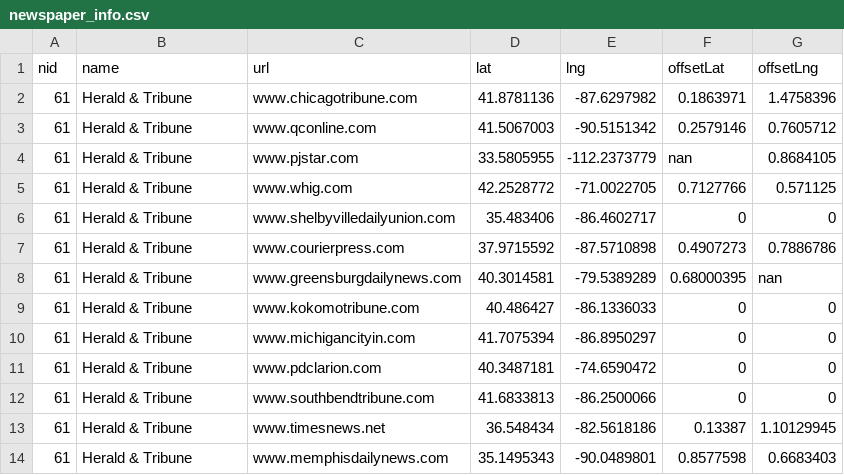
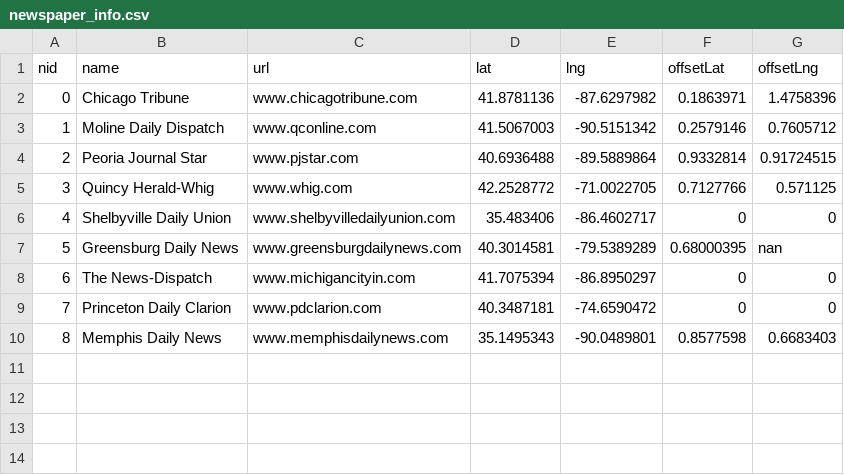
Before and after one commit to mshron/dc2j, a CSV file: newspaper_info.csv, drawn as a sheet.

Commit message:
corrected some bugs writing the output

```diff
--- a/newspaper_info.csv
+++ b/newspaper_info.csv
@@ -1,14 +1,10 @@
 nid, name, url, lat, lng, offsetLat, offsetLng
-61,Herald & Tribune,www.chicagotribune.com,41.8781136,-87.6297982,0.1863971,1.4758396
-61,Herald & Tribune,www.qconline.com,41.5067003,-90.5151342,0.2579146,0.7605712
-61,Herald & Tribune,www.pjstar.com,33.5805955,-112.2373779,nan,0.8684105
-61,Herald & Tribune,www.whig.com,42.2528772,-71.0022705,0.7127766,0.571125
-61,Herald & Tribune,www.shelbyvilledailyunion.com,35.483406,-86.4602717,0,0
-61,Herald & Tribune,www.courierpress.com,37.9715592,-87.5710898,0.4907273,0.7886786
-61,Herald & Tribune,www.greensburgdailynews.com,40.3014581,-79.5389289,0.68000395,nan
-61,Herald & Tribune,www.kokomotribune.com,40.486427,-86.1336033,0,0
-61,Herald & Tribune,www.michigancityin.com,41.7075394,-86.8950297,0,0
-61,Herald & Tribune,www.pdclarion.com,40.3487181,-74.6590472,0,0
-61,Herald & Tribune,www.southbendtribune.com,41.6833813,-86.2500066,0,0
-61,Herald & Tribune,www.timesnews.net,36.548434,-82.5618186,0.13387,1.10129945
-61,Herald & Tribune,www.memphisdailynews.com,35.1495343,-90.0489801,0.8577598,0.6683403
+0,Chicago Tribune,www.chicagotribune.com,41.8781136,-87.6297982,0.1863971,1.4758396
+1,Moline Daily Dispatch,www.qconline.com,41.5067003,-90.5151342,0.2579146,0.7605712
+2,Peoria Journal Star,www.pjstar.com,40.6936488,-89.5889864,0.9332814,0.91724515
+3,Quincy Herald-Whig,www.whig.com,42.2528772,-71.0022705,0.7127766,0.571125
+4,Shelbyville Daily Union,www.shelbyvilledailyunion.com,35.483406,-86.4602717,0,0
+5,Greensburg Daily News,www.greensburgdailynews.com,40.3014581,-79.5389289,0.68000395,nan
+6,The News-Dispatch,www.michigancityin.com,41.7075394,-86.8950297,0,0
+7,Princeton Daily Clarion,www.pdclarion.com,40.3487181,-74.6590472,0,0
+8,Memphis Daily News,www.memphisdailynews.com,35.1495343,-90.0489801,0.8577598,0.6683403
```
